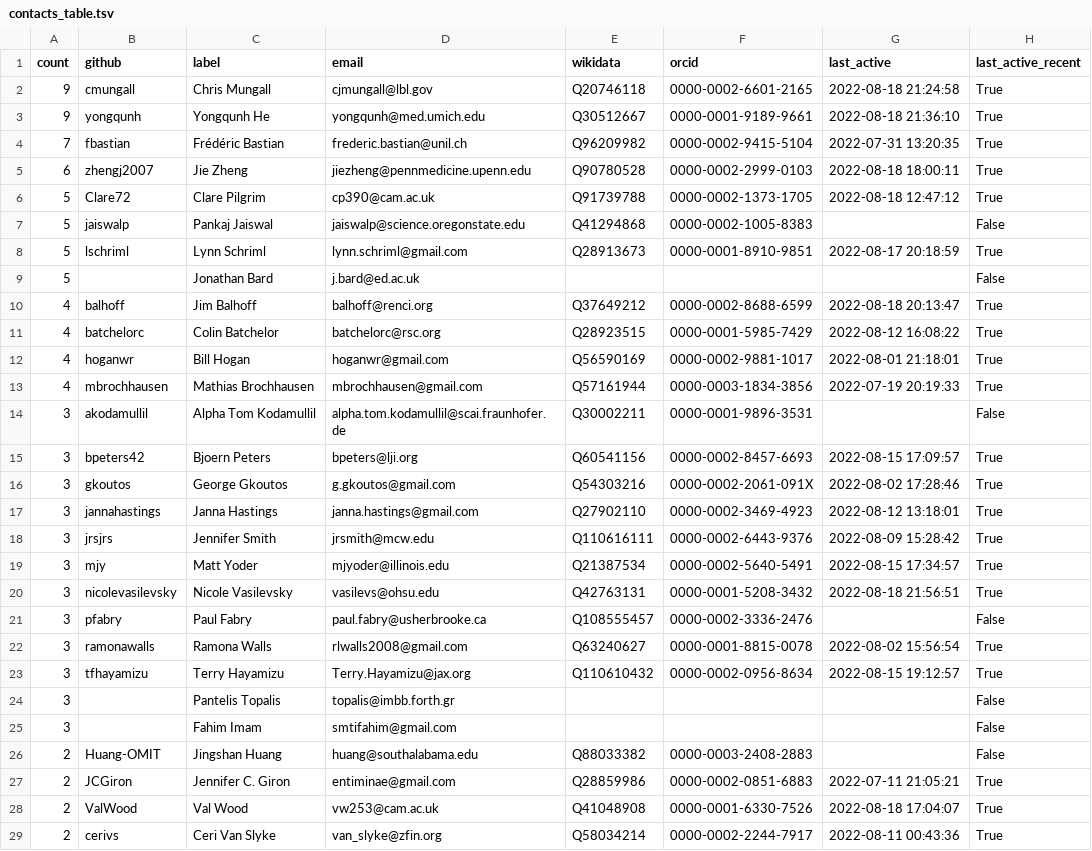
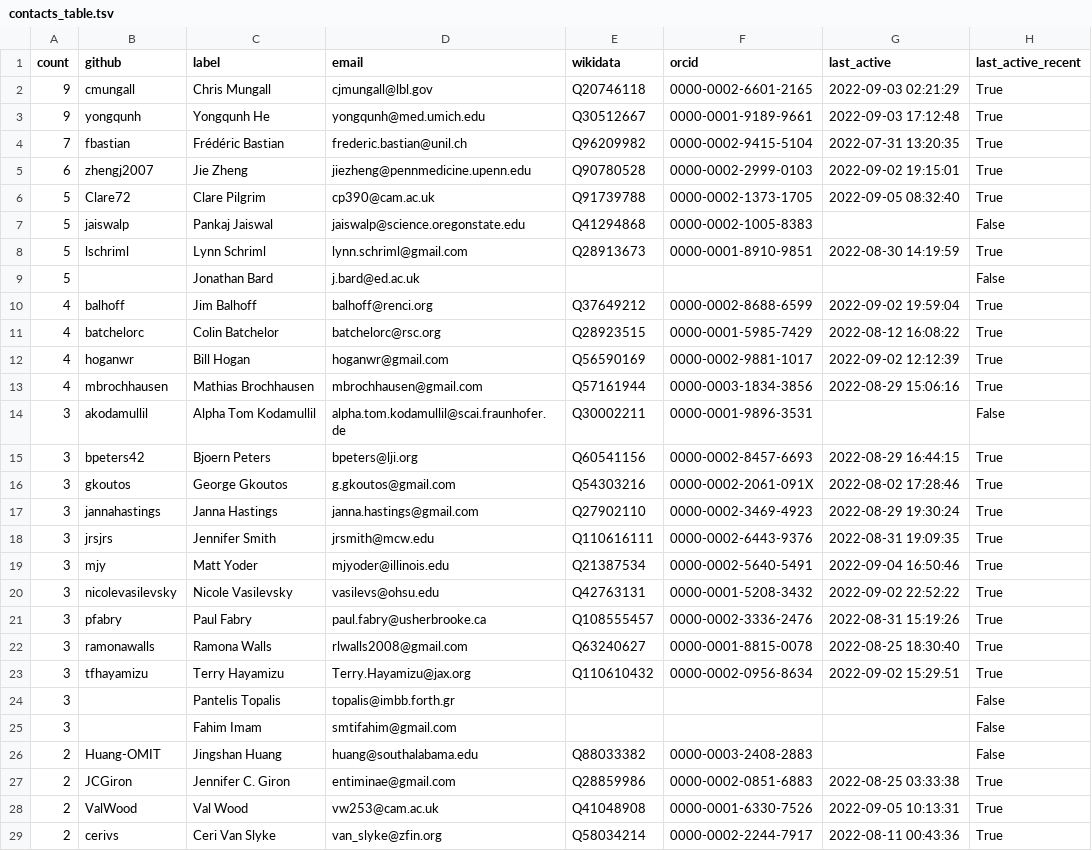
Before and after one commit to cthoyt/obo-community-health, a TSV file: data/contacts_table.tsv, drawn as a sheet; only a part is shown; the diff covers the shown part only.

```diff
--- a/data/contacts_table.tsv
+++ b/data/contacts_table.tsv
@@ -1,24 +1,24 @@
 count	github	label	email	wikidata	orcid	last_active	last_active_recent
-9	cmungall	Chris Mungall	cjmungall@lbl.gov	Q20746118	0000-0002-6601-2165	2022-08-18 21:24:58	True
-9	yongqunh	Yongqunh He	yongqunh@med.umich.edu	Q30512667	0000-0001-9189-9661	2022-08-18 21:36:10	True
+9	cmungall	Chris Mungall	cjmungall@lbl.gov	Q20746118	0000-0002-6601-2165	2022-09-03 02:21:29	True
+9	yongqunh	Yongqunh He	yongqunh@med.umich.edu	Q30512667	0000-0001-9189-9661	2022-09-03 17:12:48	True
 7	fbastian	Frédéric Bastian	frederic.bastian@unil.ch	Q96209982	0000-0002-9415-5104	2022-07-31 13:20:35	True
-6	zhengj2007	Jie Zheng	jiezheng@pennmedicine.upenn.edu	Q90780528	0000-0002-2999-0103	2022-08-18 18:00:11	True
-5	Clare72	Clare Pilgrim	cp390@cam.ac.uk	Q91739788	0000-0002-1373-1705	2022-08-18 12:47:12	True
+6	zhengj2007	Jie Zheng	jiezheng@pennmedicine.upenn.edu	Q90780528	0000-0002-2999-0103	2022-09-02 19:15:01	True
+5	Clare72	Clare Pilgrim	cp390@cam.ac.uk	Q91739788	0000-0002-1373-1705	2022-09-05 08:32:40	True
 5	jaiswalp	Pankaj Jaiswal	jaiswalp@science.oregonstate.edu	Q41294868	0000-0002-1005-8383		False
-5	lschriml	Lynn Schriml	lynn.schriml@gmail.com	Q28913673	0000-0001-8910-9851	2022-08-17 20:18:59	True
+5	lschriml	Lynn Schriml	lynn.schriml@gmail.com	Q28913673	0000-0001-8910-9851	2022-08-30 14:19:59	True
 5		Jonathan Bard	j.bard@ed.ac.uk				False
-4	balhoff	Jim Balhoff	balhoff@renci.org	Q37649212	0000-0002-8688-6599	2022-08-18 20:13:47	True
+4	balhoff	Jim Balhoff	balhoff@renci.org	Q37649212	0000-0002-8688-6599	2022-09-02 19:59:04	True
 4	batchelorc	Colin Batchelor	batchelorc@rsc.org	Q28923515	0000-0001-5985-7429	2022-08-12 16:08:22	True
-4	hoganwr	Bill Hogan	hoganwr@gmail.com	Q56590169	0000-0002-9881-1017	2022-08-01 21:18:01	True
-4	mbrochhausen	Mathias Brochhausen	mbrochhausen@gmail.com	Q57161944	0000-0003-1834-3856	2022-07-19 20:19:33	True
+4	hoganwr	Bill Hogan	hoganwr@gmail.com	Q56590169	0000-0002-9881-1017	2022-09-02 12:12:39	True
+4	mbrochhausen	Mathias Brochhausen	mbrochhausen@gmail.com	Q57161944	0000-0003-1834-3856	2022-08-29 15:06:16	True
 3	akodamullil	Alpha Tom Kodamullil	alpha.tom.kodamullil@scai.fraunhofer.de	Q30002211	0000-0001-9896-3531		False
-3	bpeters42	Bjoern Peters	bpeters@lji.org	Q60541156	0000-0002-8457-6693	2022-08-15 17:09:57	True
+3	bpeters42	Bjoern Peters	bpeters@lji.org	Q60541156	0000-0002-8457-6693	2022-08-29 16:44:15	True
 3	gkoutos	George Gkoutos	g.gkoutos@gmail.com	Q54303216	0000-0002-2061-091X	2022-08-02 17:28:46	True
-3	jannahastings	Janna Hastings	janna.hastings@gmail.com	Q27902110	0000-0002-3469-4923	2022-08-12 13:18:01	True
-3	jrsjrs	Jennifer Smith	jrsmith@mcw.edu	Q110616111	0000-0002-6443-9376	2022-08-09 15:28:42	True
-3	mjy	Matt Yoder	mjyoder@illinois.edu	Q21387534	0000-0002-5640-5491	2022-08-15 17:34:57	True
-3	nicolevasilevsky	Nicole Vasilevsky	vasilevs@ohsu.edu	Q42763131	0000-0001-5208-3432	2022-08-18 21:56:51	True
-3	pfabry	Paul Fabry	paul.fabry@usherbrooke.ca	Q108555457	0000-0002-3336-2476		False
-3	ramonawalls	Ramona Walls	rlwalls2008@gmail.com	Q63240627	0000-0001-8815-0078	2022-08-02 15:56:54	True
-3	tfhayamizu	Terry Hayamizu	Terry.Hayamizu@jax.org	Q110610432	0000-0002-0956-8634	2022-08-15 19:12:57	True
+3	jannahastings	Janna Hastings	janna.hastings@gmail.com	Q27902110	0000-0002-3469-4923	2022-08-29 19:30:24	True
+3	jrsjrs	Jennifer Smith	jrsmith@mcw.edu	Q110616111	0000-0002-6443-9376	2022-08-31 19:09:35	True
+3	mjy	Matt Yoder	mjyoder@illinois.edu	Q21387534	0000-0002-5640-5491	2022-09-04 16:50:46	True
+3	nicolevasilevsky	Nicole Vasilevsky	vasilevs@ohsu.edu	Q42763131	0000-0001-5208-3432	2022-09-02 22:52:22	True
+3	pfabry	Paul Fabry	paul.fabry@usherbrooke.ca	Q108555457	0000-0002-3336-2476	2022-08-31 15:19:26	True
+3	ramonawalls	Ramona Walls	rlwalls2008@gmail.com	Q63240627	0000-0001-8815-0078	2022-08-25 18:30:40	True
+3	tfhayamizu	Terry Hayamizu	Terry.Hayamizu@jax.org	Q110610432	0000-0002-0956-8634	2022-09-02 15:29:51	True
 3		Pantelis Topalis	topalis@imbb.forth.gr				False
@@ -26,4 +26,4 @@ count	github	label	email	wikidata	orcid	last_active	last_active_recent
 2	Huang-OMIT	Jingshan Huang	huang@southalabama.edu	Q88033382	0000-0003-2408-2883		False
-2	JCGiron	Jennifer C. Giron	entiminae@gmail.com	Q28859986	0000-0002-0851-6883	2022-07-11 21:05:21	True
-2	ValWood	Val Wood	vw253@cam.ac.uk	Q41048908	0000-0001-6330-7526	2022-08-18 17:04:07	True
+2	JCGiron	Jennifer C. Giron	entiminae@gmail.com	Q28859986	0000-0002-0851-6883	2022-08-25 03:33:38	True
+2	ValWood	Val Wood	vw253@cam.ac.uk	Q41048908	0000-0001-6330-7526	2022-09-05 10:13:31	True
 2	cerivs	Ceri Van Slyke	van_slyke@zfin.org	Q58034214	0000-0002-2244-7917	2022-08-11 00:43:36	True
```
Also changed, not shown: 1 added row and 55 edited cells elsewhere in this file, data/data.tsv, 9 other files.
